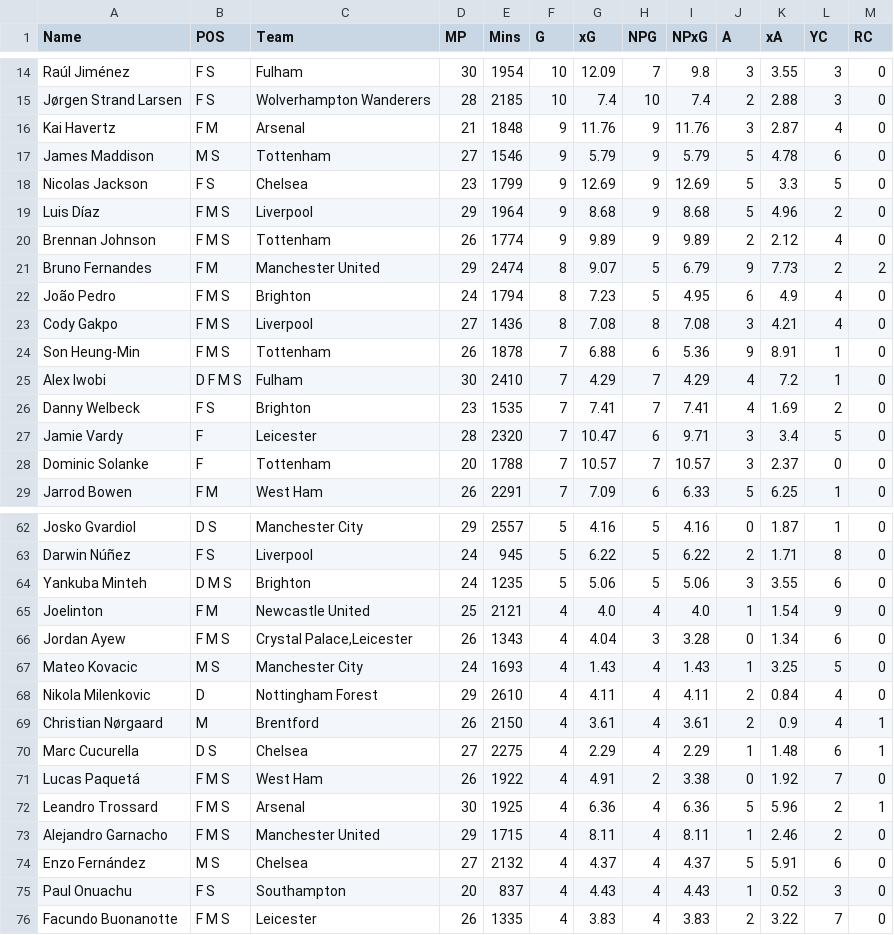
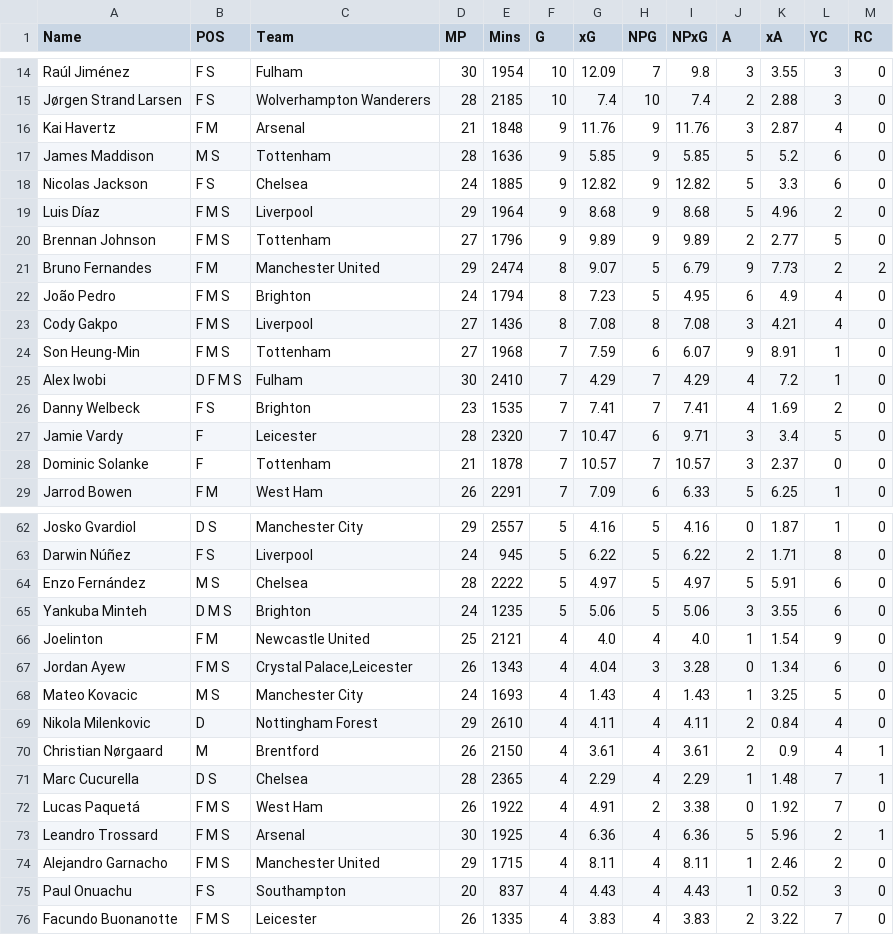
Before and after one commit to jackmaher08/FiveStat, a CSV file: data/tables/player_data.csv, drawn as a sheet; only a part is shown, gaps mark what is left out; the diff covers the shown part only.

```diff
--- a/data/tables/player_data.csv
+++ b/data/tables/player_data.csv
@@ -16,6 +16,6 @@ Jørgen Strand Larsen,F S,Wolverhampton Wanderers,28,2185,10,7.4,10,7.4,2,2.88,3
 Kai Havertz,F M,Arsenal,21,1848,9,11.76,9,11.76,3,2.87,4,0
-James Maddison,M S,Tottenham,27,1546,9,5.79,9,5.79,5,4.78,6,0
-Nicolas Jackson,F S,Chelsea,23,1799,9,12.69,9,12.69,5,3.3,5,0
+James Maddison,M S,Tottenham,28,1636,9,5.85,9,5.85,5,5.2,6,0
+Nicolas Jackson,F S,Chelsea,24,1885,9,12.82,9,12.82,5,3.3,6,0
 Luis Díaz,F M S,Liverpool,29,1964,9,8.68,9,8.68,5,4.96,2,0
-Brennan Johnson,F M S,Tottenham,26,1774,9,9.89,9,9.89,2,2.12,4,0
+Brennan Johnson,F M S,Tottenham,27,1796,9,9.89,9,9.89,2,2.77,5,0
 Bruno Fernandes,F M,Manchester United,29,2474,8,9.07,5,6.79,9,7.73,2,2
@@ -23,3 +23,3 @@ João Pedro,F M S,Brighton,24,1794,8,7.23,5,4.95,6,4.9,4,0
 Cody Gakpo,F M S,Liverpool,27,1436,8,7.08,8,7.08,3,4.21,4,0
-Son Heung-Min,F M S,Tottenham,26,1878,7,6.88,6,5.36,9,8.91,1,0
+Son Heung-Min,F M S,Tottenham,27,1968,7,7.59,6,6.07,9,8.91,1,0
 Alex Iwobi,D F M S,Fulham,30,2410,7,4.29,7,4.29,4,7.2,1,0
@@ -27,3 +27,3 @@ Danny Welbeck,F S,Brighton,23,1535,7,7.41,7,7.41,4,1.69,2,0
 Jamie Vardy,F,Leicester,28,2320,7,10.47,6,9.71,3,3.4,5,0
-Dominic Solanke,F,Tottenham,20,1788,7,10.57,7,10.57,3,2.37,0,0
+Dominic Solanke,F,Tottenham,21,1878,7,10.57,7,10.57,3,2.37,0,0
 Jarrod Bowen,F M,West Ham,26,2291,7,7.09,6,6.33,5,6.25,1,0
@@ -63,2 +63,3 @@ Josko Gvardiol,D S,Manchester City,29,2557,5,4.16,5,4.16,0,1.87,1,0
 Darwin Núñez,F S,Liverpool,24,945,5,6.22,5,6.22,2,1.71,8,0
+Enzo Fernández,M S,Chelsea,28,2222,5,4.97,5,4.97,5,5.91,6,0
 Yankuba Minteh,D M S,Brighton,24,1235,5,5.06,5,5.06,3,3.55,6,0
@@ -69,3 +70,3 @@ Nikola Milenkovic,D,Nottingham Forest,29,2610,4,4.11,4,4.11,2,0.84,4,0
 Christian Nørgaard,M,Brentford,26,2150,4,3.61,4,3.61,2,0.9,4,1
-Marc Cucurella,D S,Chelsea,27,2275,4,2.29,4,2.29,1,1.48,6,1
+Marc Cucurella,D S,Chelsea,28,2365,4,2.29,4,2.29,1,1.48,7,1
 Lucas Paquetá,F M S,West Ham,26,1922,4,4.91,2,3.38,0,1.92,7,0
@@ -73,3 +74,2 @@ Leandro Trossard,F M S,Arsenal,30,1925,4,6.36,4,6.36,5,5.96,2,1
 Alejandro Garnacho,F M S,Manchester United,29,1715,4,8.11,4,8.11,1,2.46,2,0
-Enzo Fernández,M S,Chelsea,27,2132,4,4.37,4,4.37,5,5.91,6,0
 Paul Onuachu,F S,Southampton,20,837,4,4.43,4,4.43,1,0.52,3,0
```
Also changed, not shown: 79 edited cells elsewhere in this file, data/tables/fixture_data.csv, data/tables/player_radar_data.csv, 7 other files.
